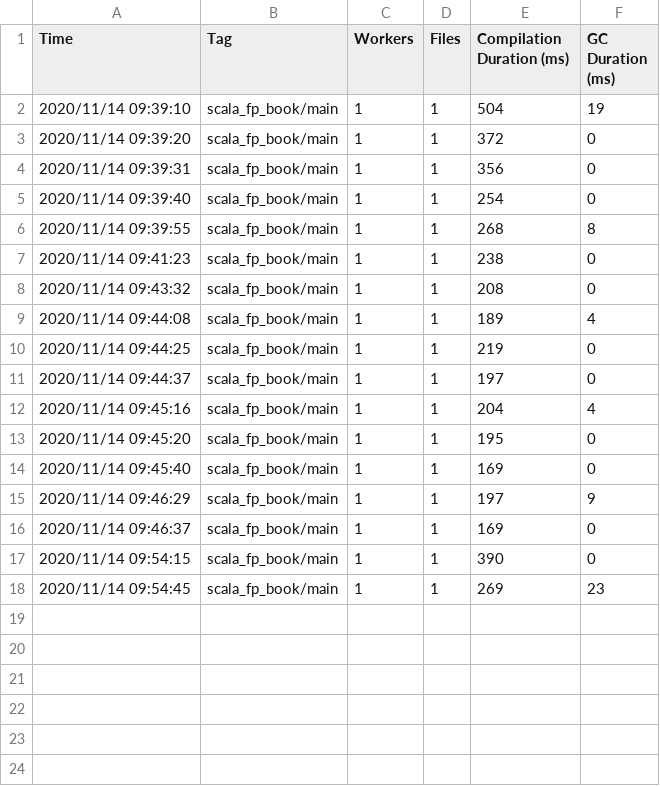
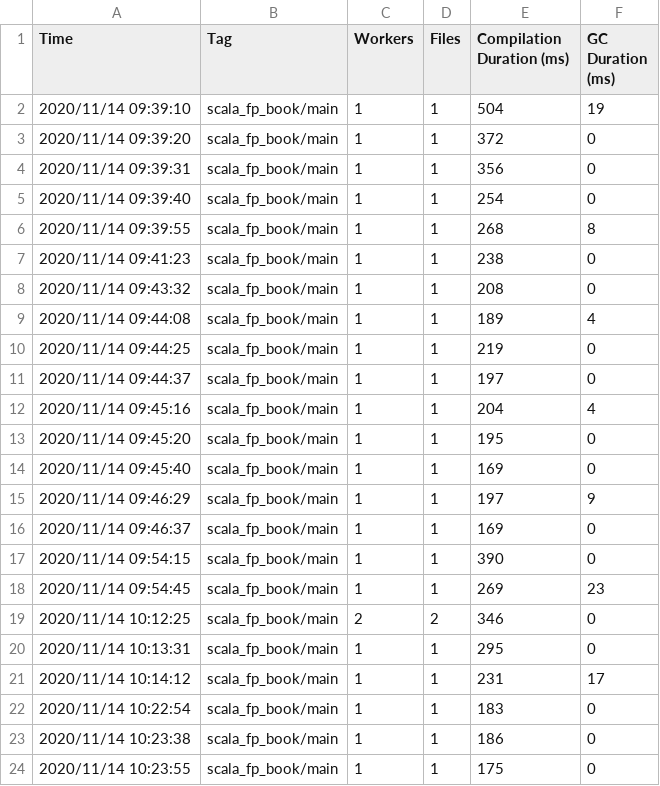
Before and after one commit to diablouma/scala-fp-book-exercises, a CSV file: .hydra/idea/timings.csv, drawn as a sheet.

```diff
--- a/.hydra/idea/timings.csv
+++ b/.hydra/idea/timings.csv
@@ -18 +18,7 @@ Time, Tag, Workers, Files, Compilation Duration (ms), GC Duration (ms)
 2020/11/14 09:54:45,        scala_fp_book/main,   1,     1,       269,        23
+2020/11/14 10:12:25,        scala_fp_book/main,   2,     2,       346,         0
+2020/11/14 10:13:31,        scala_fp_book/main,   1,     1,       295,         0
+2020/11/14 10:14:12,        scala_fp_book/main,   1,     1,       231,        17
+2020/11/14 10:22:54,        scala_fp_book/main,   1,     1,       183,         0
+2020/11/14 10:23:38,        scala_fp_book/main,   1,     1,       186,         0
+2020/11/14 10:23:55,        scala_fp_book/main,   1,     1,       175,         0
```
Also changed, not shown: 9 other files.
